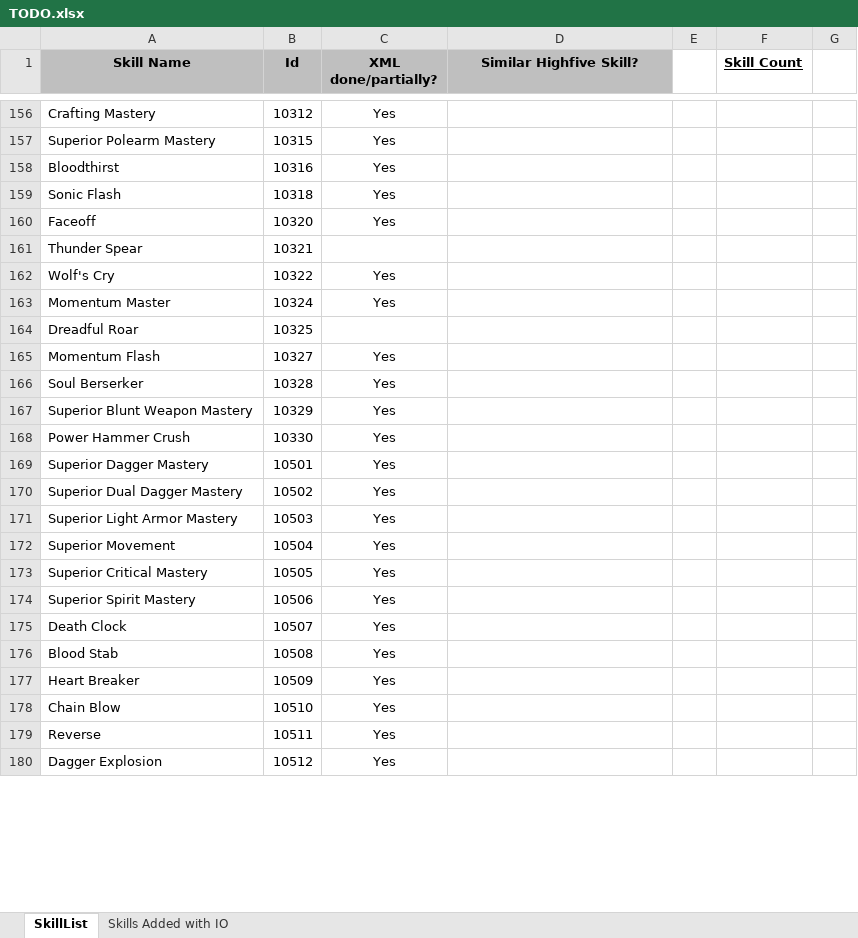
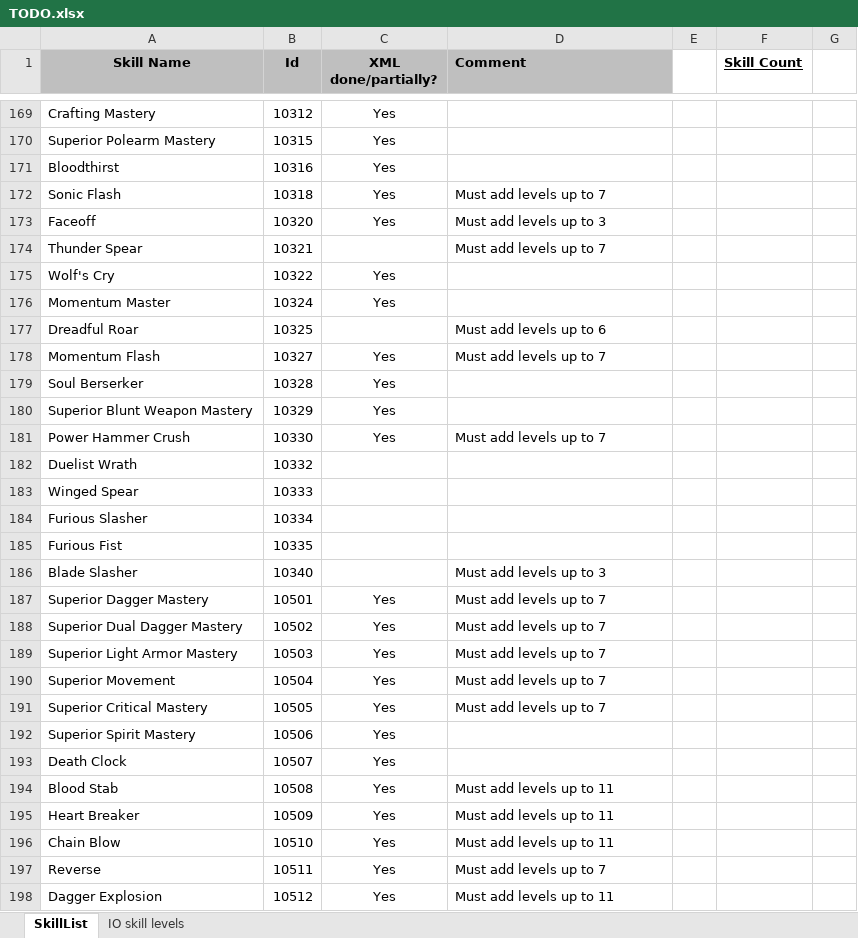
Before and after one commit to w001122/L2J_Mobius, an Excel workbook: trunk/dist/game/data/stats/skills/TODO.xlsx, sheet SkillList, drawn as a sheet; only a part is shown, gaps mark what is left out; values as stored, in another font and other column widths than the file's, no borders; addresses are those after the commit; the diff covers the shown part only; the diff names each change by its address in the sheet, - before the commit and + after, or states it on an @@ line.

Commit message:
Updated skill TODO.xlsx with IO skill level changes.

```diff
--- a/trunk/dist/game/data/stats/skills/TODO.xlsx (sheet SkillList)
+++ b/trunk/dist/game/data/stats/skills/TODO.xlsx (sheet SkillList)
-sheet tab: Skills Added with IO
+sheet tab: IO skill levels
-D1: Similar Highfive Skill?
+D1: Comment
-D1 alignment: center
+D1 alignment: left
-D172 (Comment): (empty)
+D172 (Comment): Must add levels up to 7
-D173 (Comment): (empty)
+D173 (Comment): Must add levels up to 3
-D174 (Comment): (empty)
+D174 (Comment): Must add levels up to 7
-D177 (Comment): (empty)
+D177 (Comment): Must add levels up to 6
-D178 (Comment): (empty)
+D178 (Comment): Must add levels up to 7
-D181 (Comment): (empty)
+D181 (Comment): Must add levels up to 7
+row 182: Duelist Wrath | 10332
+row 183: Winged Spear | 10333
+row 184: Furious Slasher | 10334
+row 185: Furious Fist | 10335
+row 186: Blade Slasher | 10340 |  | Must add levels up to 3
-D187:D191 (Comment): (empty)
+D187:D191 (Comment): Must add levels up to 7
-D194:D196 (Comment): (empty)
+D194:D196 (Comment): Must add levels up to 11
-D197 (Comment): (empty)
+D197 (Comment): Must add levels up to 7
-D198 (Comment): (empty)
+D198 (Comment): Must add levels up to 11
```
Also changed, not shown: 84 added rows and 178 edited cells elsewhere in this sheet, sheet IO skill levels.
